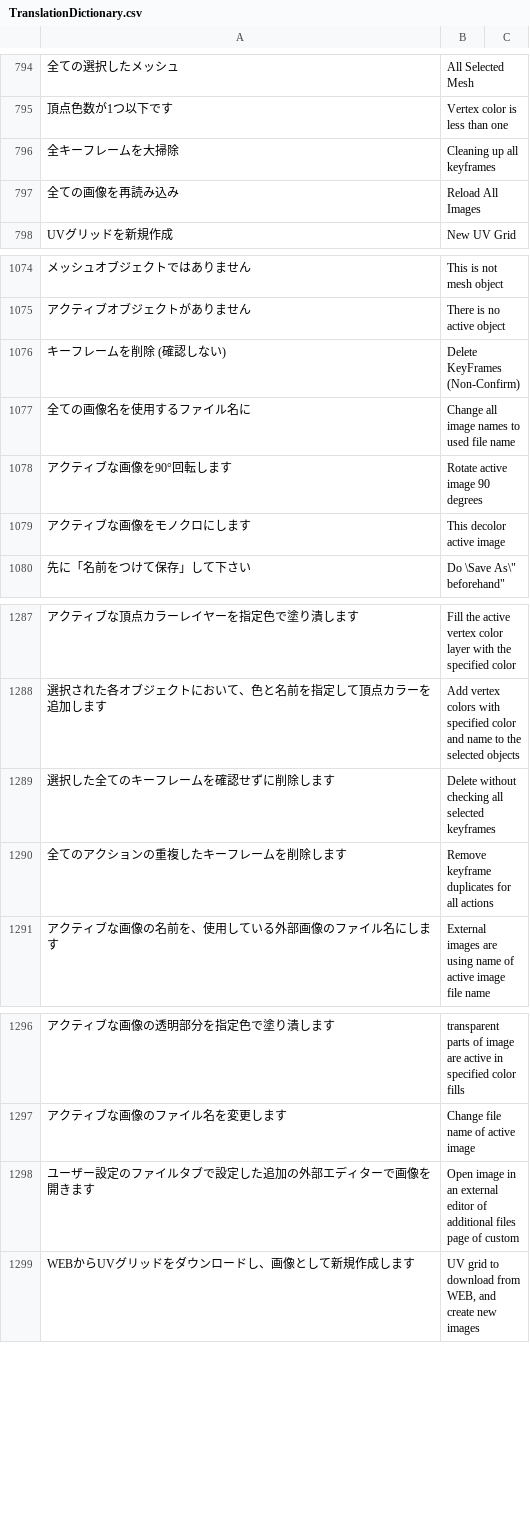
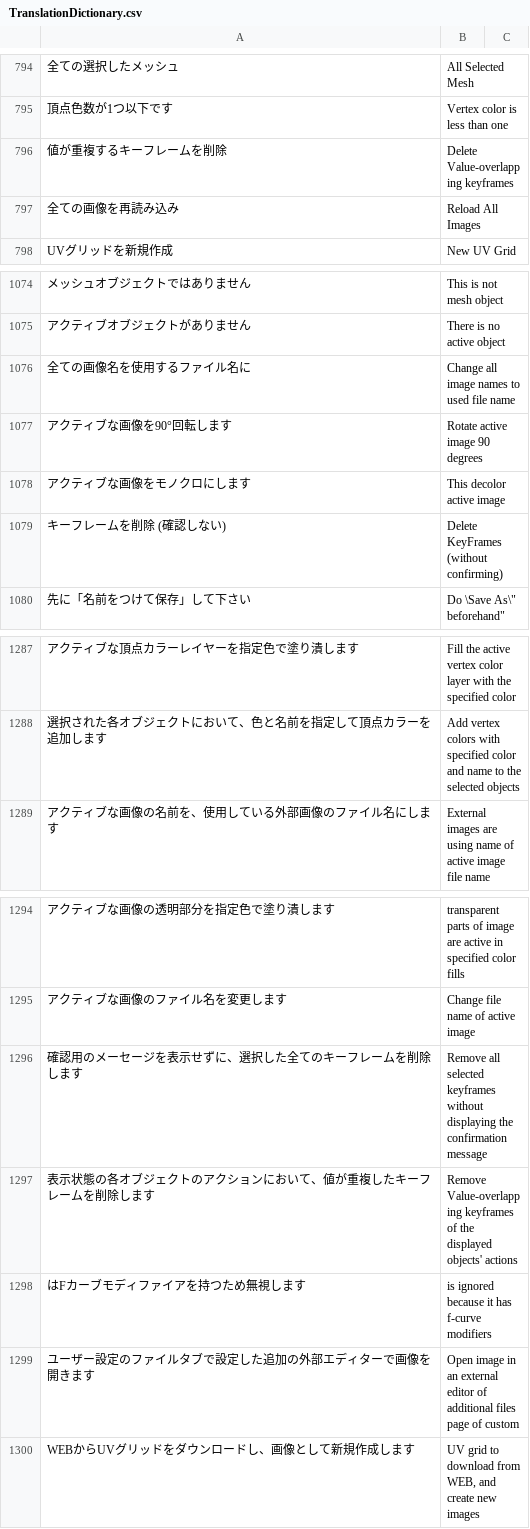
Before and after one commit to bookyakuno/Blender-Scramble-Addon, a CSV file: TranslationDictionary.csv, drawn as a sheet; only a part is shown, gaps mark what is left out; removed rows and columns are numbered as before the commit, all else as after; the diff names each change by its address in the sheet, - before the commit and + after, or states it on an @@ line.

```diff
--- a/TranslationDictionary.csv
+++ b/TranslationDictionary.csv
-row 796: 全キーフレームを大掃除 | Cleaning up all keyframes
+row 796: 値が重複するキーフレームを削除 | Delete Value-overlapping keyframes
-row 1076: キーフレームを削除 (確認しない) | Delete KeyFrames (Non-Confirm)
+row 1079: キーフレームを削除 (確認しない) | Delete KeyFrames (without confirming)
-row 1289: 選択した全てのキーフレームを確認せずに削除します | Delete without checking all selected keyframes
-row 1290: 全てのアクションの重複したキーフレームを削除します | Remove keyframe duplicates for all actions
+row 1296: 確認用のメーセージを表示せずに、選択した全てのキーフレームを削除します | Remove all selected keyframes without displaying the confirmation message
+row 1297: 表示状態の各オブジェクトのアクションにおいて、値が重複したキーフレームを削除します | Remove Value-overlapping keyframes of the displayed objects' actions
+row 1298: はFカーブモディファイアを持つため無視します | is ignored because it has f-curve modifiers
```
Also changed, not shown: 1 other file.
